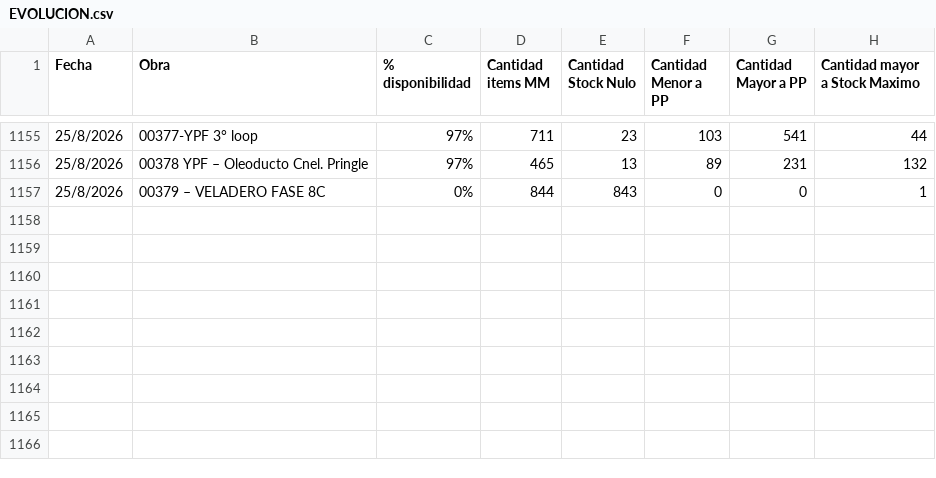
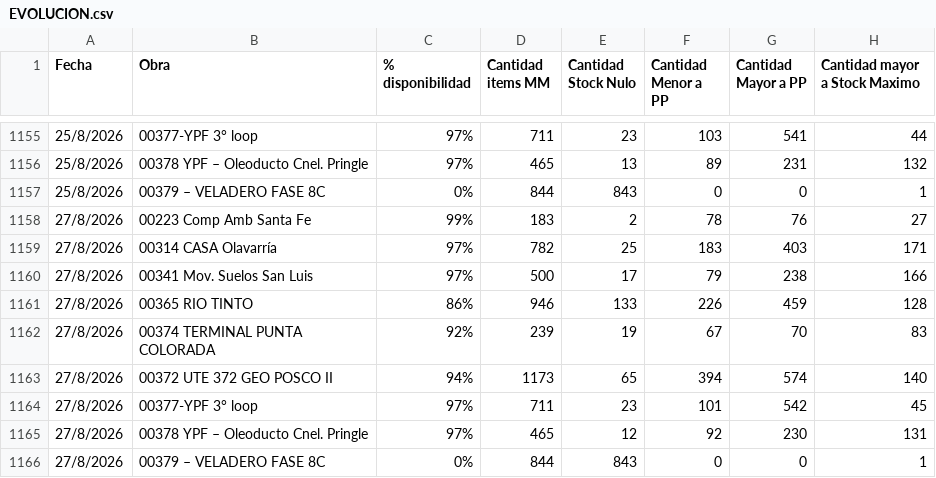
Before and after one commit to Abastecimiento-milicic/Abastecimiento-milicic.github.io, a CSV file: data/EVOLUCION.csv, drawn as a sheet; only a part is shown, gaps mark what is left out; the diff names each change by its address in the sheet, - before the commit and + after, or states it on an @@ line.

```diff
--- a/data/EVOLUCION.csv
+++ b/data/EVOLUCION.csv
+row 1158: 27/8/2026 | 00223 Comp Amb Santa Fe | 99% | 183 | 2 | 78 | 76 | 27
+row 1159: 27/8/2026 | 00314 CASA Olavarría | 97% | 782 | 25 | 183 | 403 | 171
+row 1160: 27/8/2026 | 00341 Mov. Suelos San Luis | 97% | 500 | 17 | 79 | 238 | 166
+row 1161: 27/8/2026 | 00365 RIO TINTO | 86% | 946 | 133 | 226 | 459 | 128
+row 1162: 27/8/2026 | 00374 TERMINAL PUNTA COLORADA | 92% | 239 | 19 | 67 | 70 | 83
+row 1163: 27/8/2026 | 00372 UTE 372 GEO POSCO II | 94% | 1173 | 65 | 394 | 574 | 140
+row 1164: 27/8/2026 | 00377-YPF 3° loop | 97% | 711 | 23 | 101 | 542 | 45
+row 1165: 27/8/2026 | 00378 YPF – Oleoducto Cnel. Pringle | 97% | 465 | 12 | 92 | 230 | 131
+row 1166: 27/8/2026 | 00379 – VELADERO FASE 8C | 0% | 844 | 843 | 0 | 0 | 1
```
Also changed, not shown: data/MENOR A PP.csv, data/SERVICIOS OBRA.csv, 9 other files.
